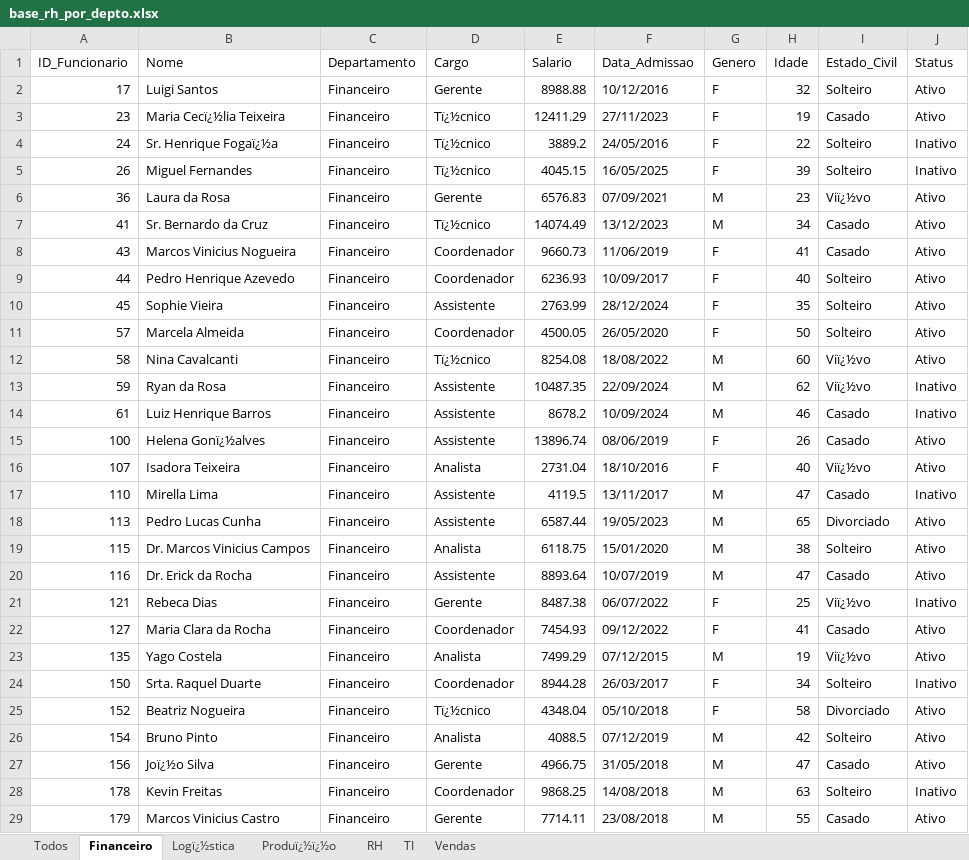
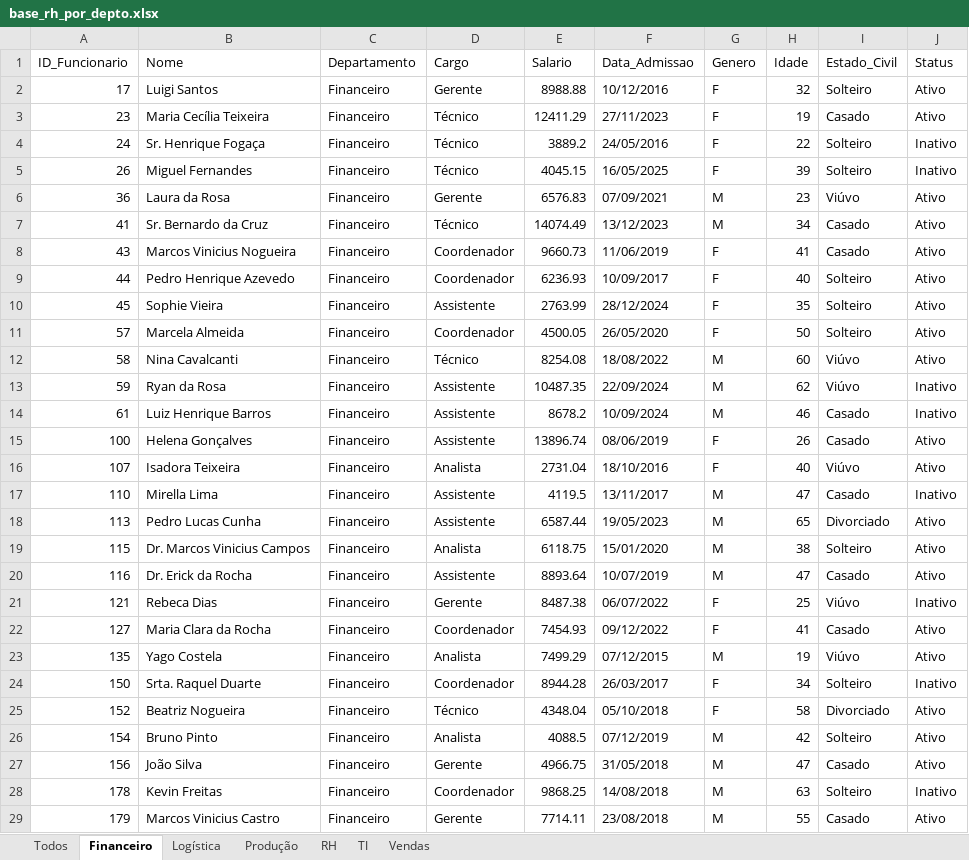
Before and after one commit to cfneves/turma-visualizacao-de-dados, an Excel workbook: alunos/Christian_Wis/semana_04/base_rh_por_depto.xlsx, sheet Financeiro, drawn as a sheet; only a part is shown; values as stored, in another font and other column widths than the file's, no borders; the diff covers the shown part only; the diff names each change by its address in the sheet, - before the commit and + after, or states it on an @@ line.

```diff
--- a/alunos/Christian_Wis/semana_04/base_rh_por_depto.xlsx (sheet Financeiro)
+++ b/alunos/Christian_Wis/semana_04/base_rh_por_depto.xlsx (sheet Financeiro)
-sheet tab: Logï¿½stica
+sheet tab: Logística
-sheet tab: Produï¿½ï¿½o
+sheet tab: Produção
-B3 (Nome): Maria Cecï¿½lia Teixeira
+B3 (Nome): Maria Cecília Teixeira
-D3:D5 (Cargo): Tï¿½cnico
+D3:D5 (Cargo): Técnico
-B4 (Nome): Sr. Henrique Fogaï¿½a
+B4 (Nome): Sr. Henrique Fogaça
-I6 (Estado_Civil): Viï¿½vo
+I6 (Estado_Civil): Viúvo
-D7 (Cargo): Tï¿½cnico
+D7 (Cargo): Técnico
-D12 (Cargo): Tï¿½cnico
+D12 (Cargo): Técnico
-I12:I13 (Estado_Civil): Viï¿½vo
+I12:I13 (Estado_Civil): Viúvo
-B15 (Nome): Helena Gonï¿½alves
+B15 (Nome): Helena Gonçalves
-I16 (Estado_Civil): Viï¿½vo
+I16 (Estado_Civil): Viúvo
-I21 (Estado_Civil): Viï¿½vo
+I21 (Estado_Civil): Viúvo
-I23 (Estado_Civil): Viï¿½vo
+I23 (Estado_Civil): Viúvo
-D25 (Cargo): Tï¿½cnico
+D25 (Cargo): Técnico
-B27 (Nome): Joï¿½o Silva
+B27 (Nome): João Silva
```
Also changed, not shown: 109 edited cells elsewhere in this sheet, sheet Todos, sheet Produção, sheet Logística, sheet Vendas, sheet RH, sheet TI, alunos/Christian_Wis/semana_04/base_rh.xlsx, 11 other files.
